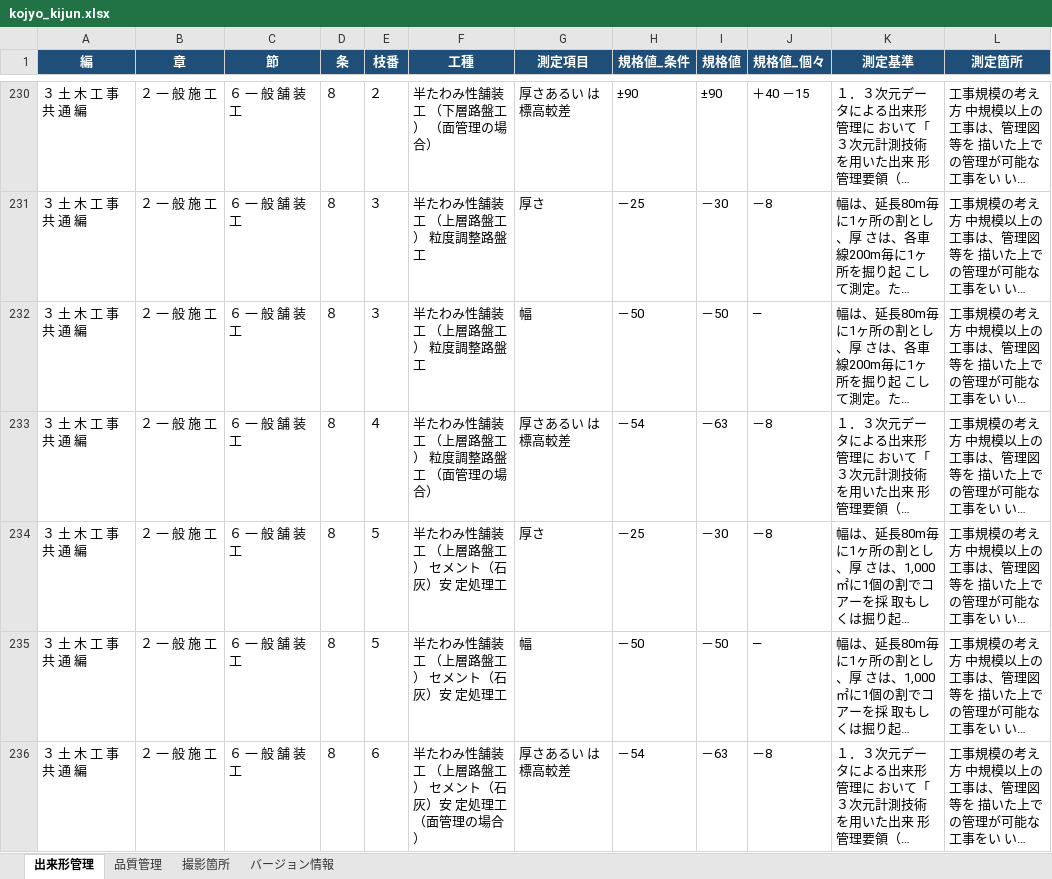
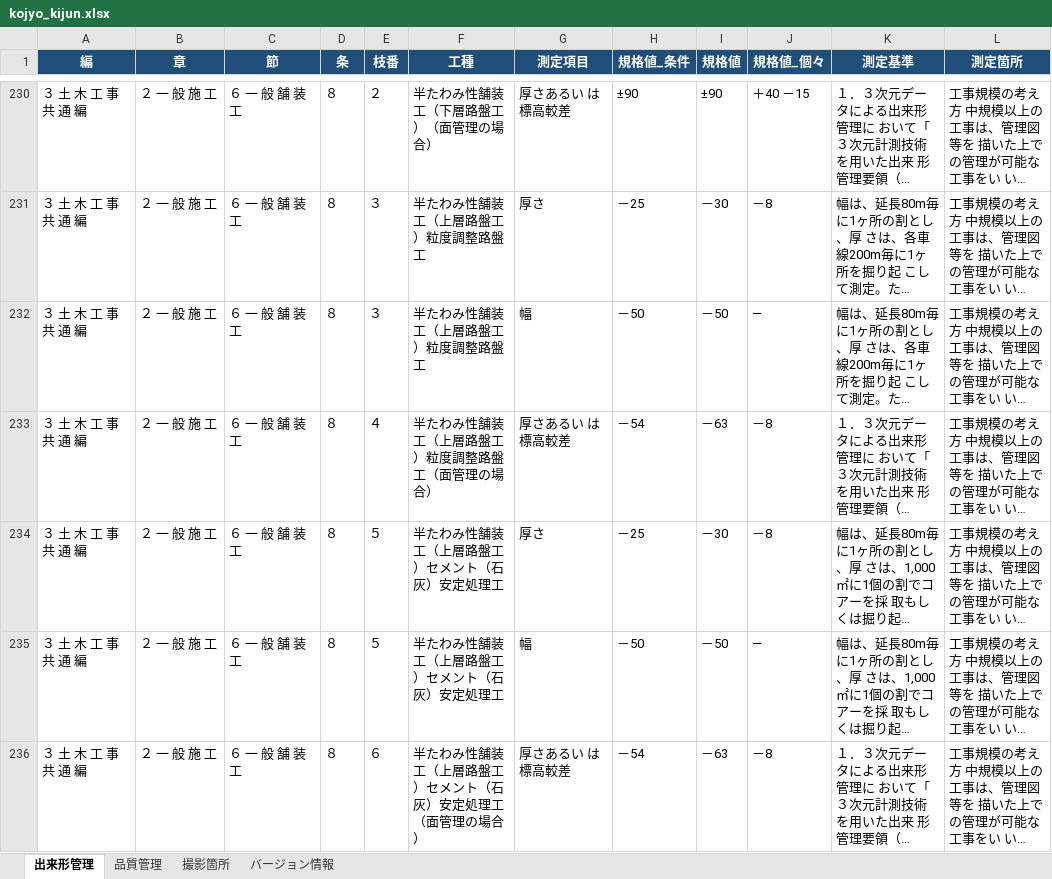
Before and after one commit to yned4/sekou-kanri-generator, an Excel workbook: database/kojyo_kijun.xlsx, sheet 出来形管理, drawn as a sheet; only a part is shown, gaps mark what is left out; long unchanged cells end in …; values as stored, in another font and other column widths than the file's, no borders; the diff covers the shown part only; the diff names each change by its address in the sheet, - before the commit and + after, or states it on an @@ line.

```diff
--- a/database/kojyo_kijun.xlsx (sheet 出来形管理)
+++ b/database/kojyo_kijun.xlsx (sheet 出来形管理)
-F230 (工種): 半たわみ性舗装工 （下層路盤工） （面管理の場合）
+F230 (工種): 半たわみ性舗装工（下層路盤工）（面管理の場合）
-F231:F232 (工種): 半たわみ性舗装工 （上層路盤工） 粒度調整路盤工
+F231:F232 (工種): 半たわみ性舗装工（上層路盤工）粒度調整路盤工
-F233 (工種): 半たわみ性舗装工 （上層路盤工） 粒度調整路盤工 （面管理の場合）
+F233 (工種): 半たわみ性舗装工（上層路盤工）粒度調整路盤工（面管理の場合）
-F234:F235 (工種): 半たわみ性舗装工 （上層路盤工） セメント（石灰）安 定処理工
+F234:F235 (工種): 半たわみ性舗装工（上層路盤工）セメント（石灰）安定処理工
-F236 (工種): 半たわみ性舗装工 （上層路盤工） セメント（石灰）安 定処理工 （面管理の場合）
+F236 (工種): 半たわみ性舗装工（上層路盤工）セメント（石灰）安定処理工（面管理の場合）
```
Also changed, not shown: 557 edited cells elsewhere in this sheet, sheet バージョン情報, 1 other file.
